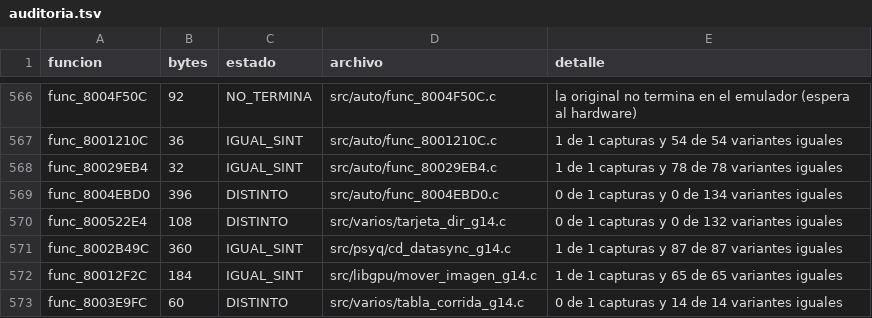
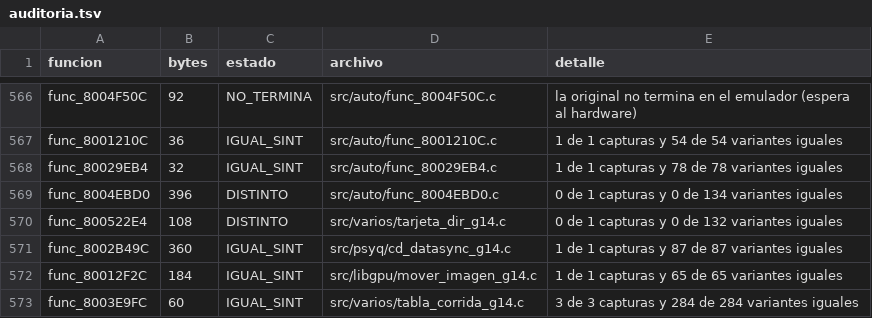
Before and after one commit to Tunuba/SABRINA, a TSV file: notas/fases/auditoria.tsv, drawn as a sheet; only a part is shown, gaps mark what is left out.

```diff
--- a/notas/fases/auditoria.tsv
+++ b/notas/fases/auditoria.tsv
@@ -572,2 +572,2 @@ func_8002B49C	360	IGUAL_SINT	src/psyq/cd_datasync_g14.c	1 de 1 capturas y 87 de
 func_80012F2C	184	IGUAL_SINT	src/libgpu/mover_imagen_g14.c	1 de 1 capturas y 65 de 65 variantes iguales
-func_8003E9FC	60	DISTINTO	src/varios/tabla_corrida_g14.c	0 de 1 capturas y 14 de 14 variantes iguales
+func_8003E9FC	60	IGUAL_SINT	src/varios/tabla_corrida_g14.c	3 de 3 capturas y 284 de 284 variantes iguales
```
Also changed, not shown: 3 other files.
